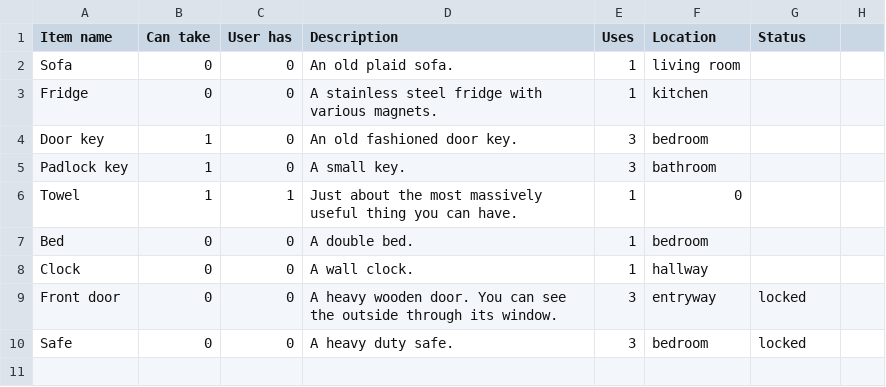
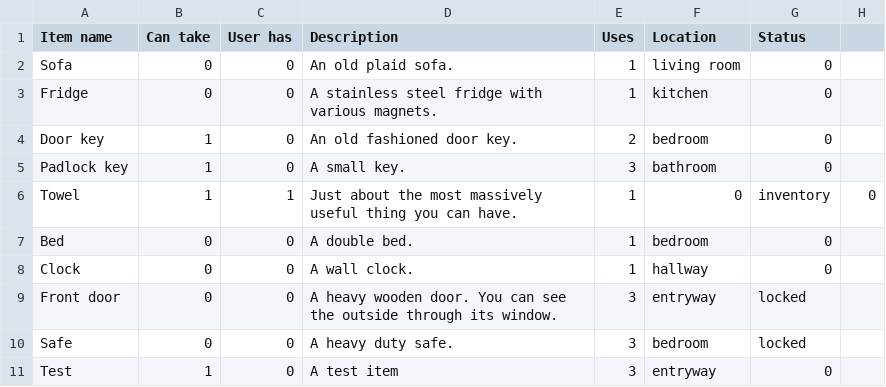
Before and after one commit to VicHarkness/learning-python, a CSV file: itemlist.csv, drawn as a sheet; the diff names each change by its address in the sheet, - before the commit and + after, or states it on an @@ line.

Commit message:
added test item, implemented item pick up

```diff
--- a/itemlist.csv
+++ b/itemlist.csv
-G2:G5 (Status): (empty)
+G2:G5 (Status): 0
-E4 (Uses): 3
+E4 (Uses): 2
-G6 (Status): (empty)
+G6 (Status): inventory
-H6: (empty)
+H6: 0
-G7:G8 (Status): (empty)
+G7:G8 (Status): 0
+row 11: Test | 1 | 0 | A test item | 3 | entryway | 0
```
Also changed, not shown: 1 other file.
